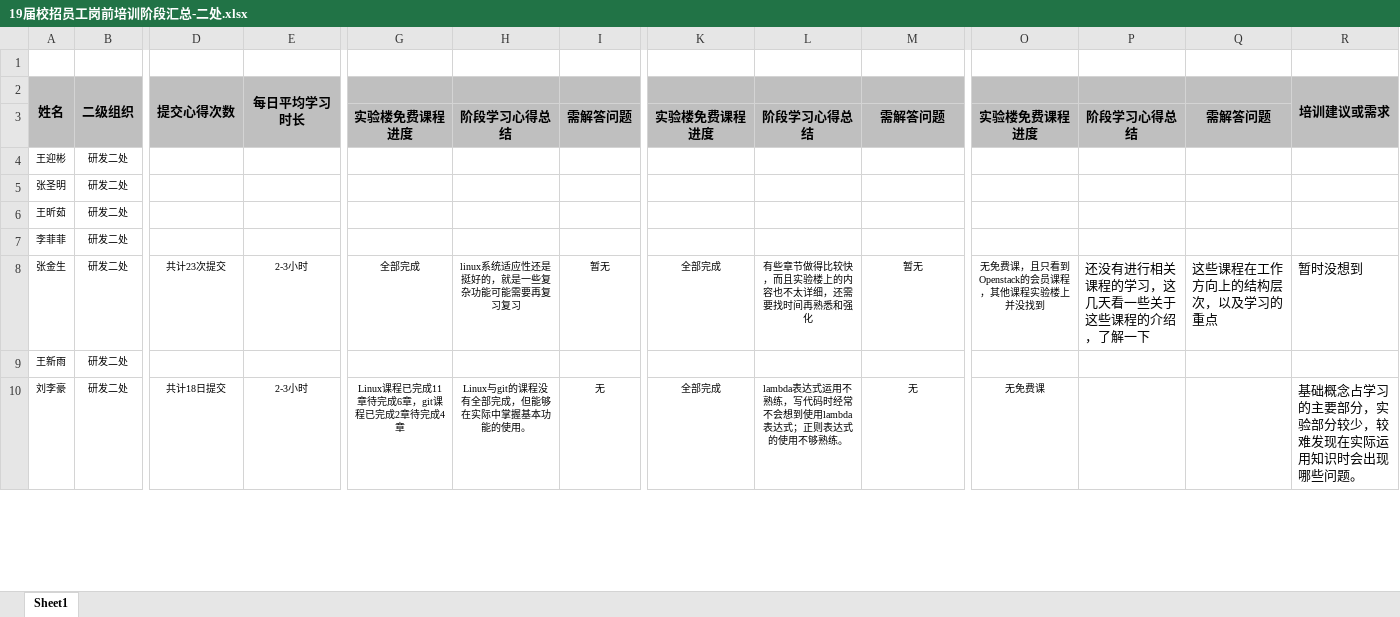
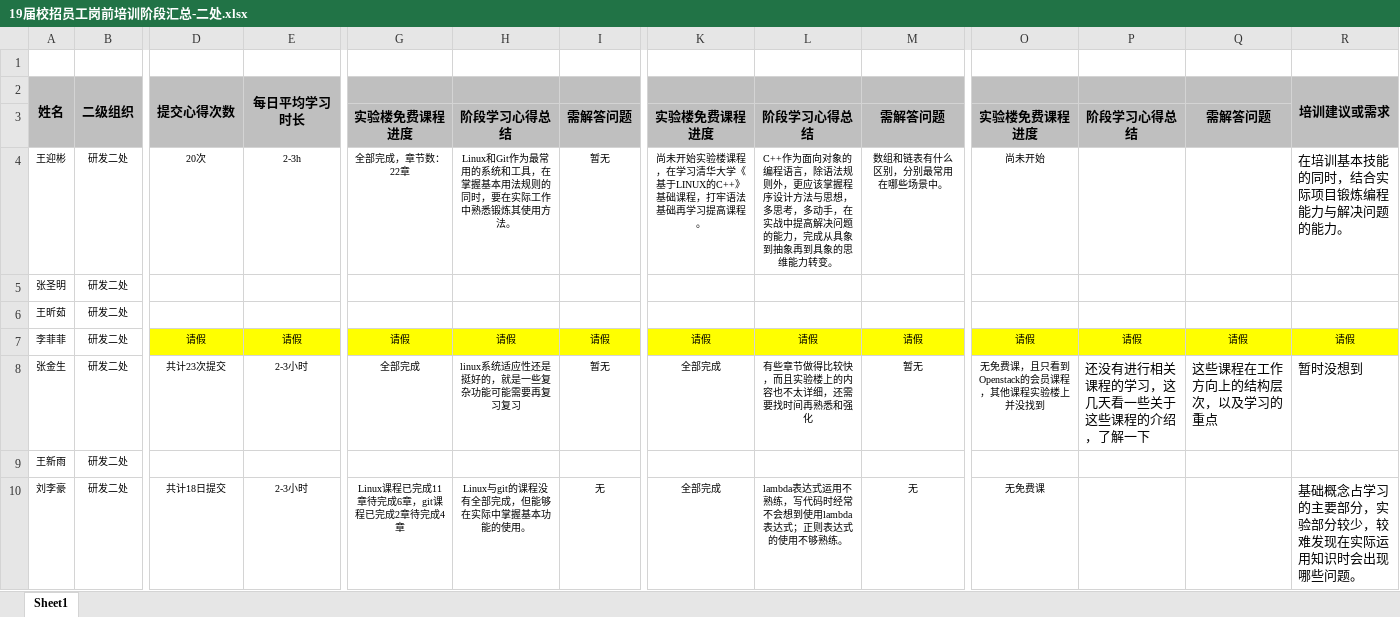
Before and after one commit to inspurcloudgroup/rd2, an Excel workbook: 19届校招员工岗前培训阶段汇总-二处.xlsx, sheet Sheet1, drawn as a sheet; only a part is shown, gaps mark what is left out; values as stored, in another font and other column widths than the file's, no borders; the diff names each change by its address in the sheet, - before the commit and + after, or states it on an @@ line.

Commit message:
汇总王迎彬阶段学习总结

```diff
--- a/19届校招员工岗前培训阶段汇总-二处.xlsx (sheet Sheet1)
+++ b/19届校招员工岗前培训阶段汇总-二处.xlsx (sheet Sheet1)
-D4: (empty)
+D4: 20次
-E4: (empty)
+E4: 2-3h
-G4: (empty)
+G4: 全部完成，章节数：22章
-H4: (empty)
+H4: Linux和Git作为最常用的系统和工具，在掌握基本用法规则的同时，要在实际工作中熟悉锻炼其使用方法。
-I4: (empty)
+I4: 暂无
-K4: (empty)
+K4: 尚未开始实验楼课程，在学习清华大学《基于LINUX的C++》基础课程，打牢语法基础再学习提高课程。
-L4: (empty)
+L4: C++作为面向对象的编程语言，除语法规则外，更应该掌握程序设计方法与思想，多思考，多动手，在实战中提高解决问题的能力，完成从具象到抽象再到具象的思维能力转变。
-M4: (empty)
+M4: 数组和链表有什么区别，分别最常用在哪些场景中。
-O4: (empty)
+O4: 尚未开始
-R4: (empty)
+R4: 在培训基本技能的同时，结合实际项目锻炼编程能力与解决问题的能力。
-D7: (empty)
+D7: 请假
-D7:E7 fill: none
+D7:E7 fill: #FFFF00
-E7: (empty)
+E7: 请假
-G7: (empty)
+G7: 请假
-G7:I7 fill: none
+G7:I7 fill: #FFFF00
-H7: (empty)
+H7: 请假
-I7: (empty)
+I7: 请假
-K7: (empty)
+K7: 请假
-K7:M7 fill: none
+K7:M7 fill: #FFFF00
-L7: (empty)
+L7: 请假
-M7: (empty)
+M7: 请假
-O7: (empty)
+O7: 请假
-O7:R7 fill: none
+O7:R7 fill: #FFFF00
-P7: (empty)
+P7: 请假
-Q7: (empty)
+Q7: 请假
-R7: (empty)
+R7: 请假
```
